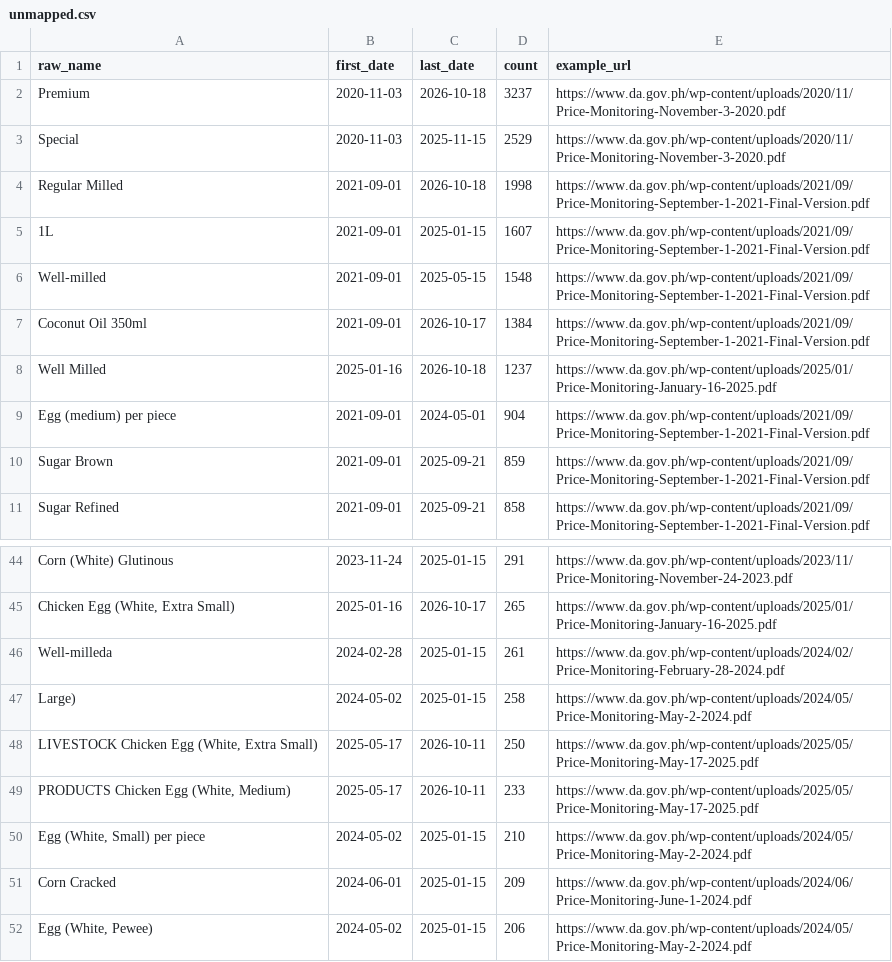
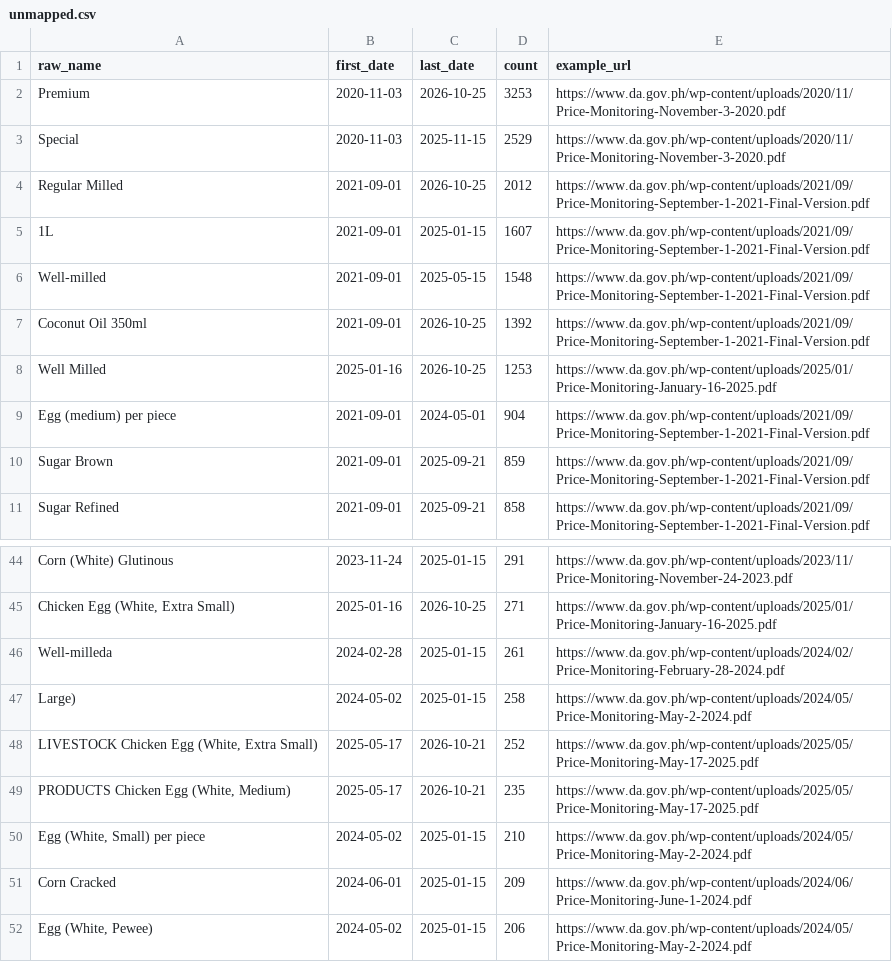
Before and after one commit to anilaomagdalena-sketch/manila-market-prices, a CSV file: data/unmapped.csv, drawn as a sheet; only a part is shown, gaps mark what is left out; the diff covers the shown part only; the diff names each change by its address in the sheet, - before the commit and + after, or states it on an @@ line.

```diff
--- a/data/unmapped.csv
+++ b/data/unmapped.csv
-C2 (last_date): 2026-10-18
+C2 (last_date): 2026-10-25
-D2 (count): 3237
+D2 (count): 3253
-C4 (last_date): 2026-10-18
+C4 (last_date): 2026-10-25
-D4 (count): 1998
+D4 (count): 2012
-C7 (last_date): 2026-10-17
+C7 (last_date): 2026-10-25
-D7 (count): 1384
+D7 (count): 1392
-C8 (last_date): 2026-10-18
+C8 (last_date): 2026-10-25
-D8 (count): 1237
+D8 (count): 1253
-C45 (last_date): 2026-10-17
+C45 (last_date): 2026-10-25
-D45 (count): 265
+D45 (count): 271
-C48:C49 (last_date): 2026-10-11
+C48:C49 (last_date): 2026-10-21
-D48 (count): 250
+D48 (count): 252
-D49 (count): 233
+D49 (count): 235
```
Also changed, not shown: 3 added rows, 3 removed rows and 46 edited cells elsewhere in this file, data/sources.csv, data/weekly.csv, 3 other files.
